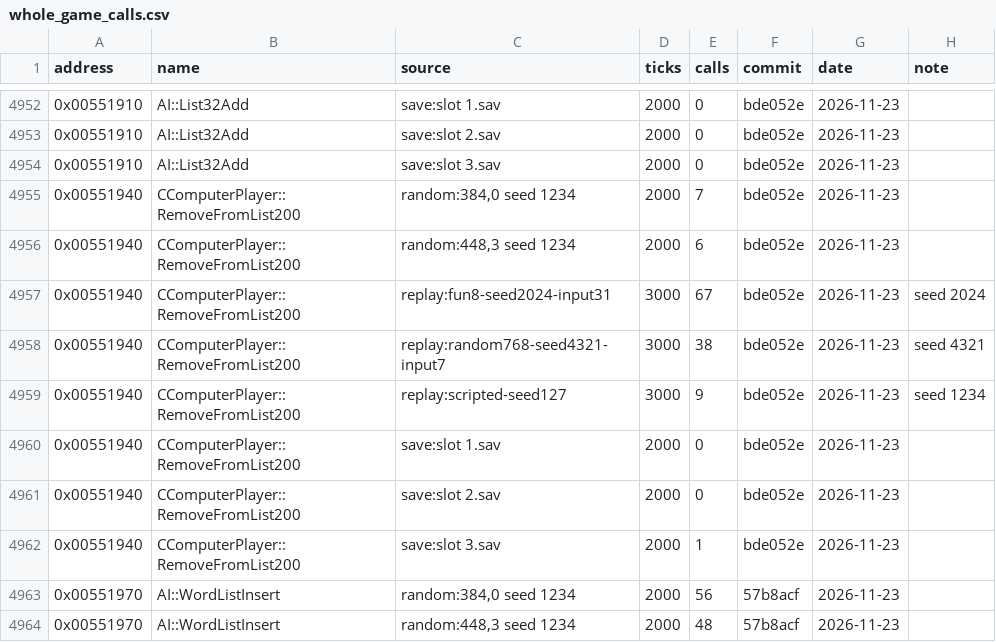
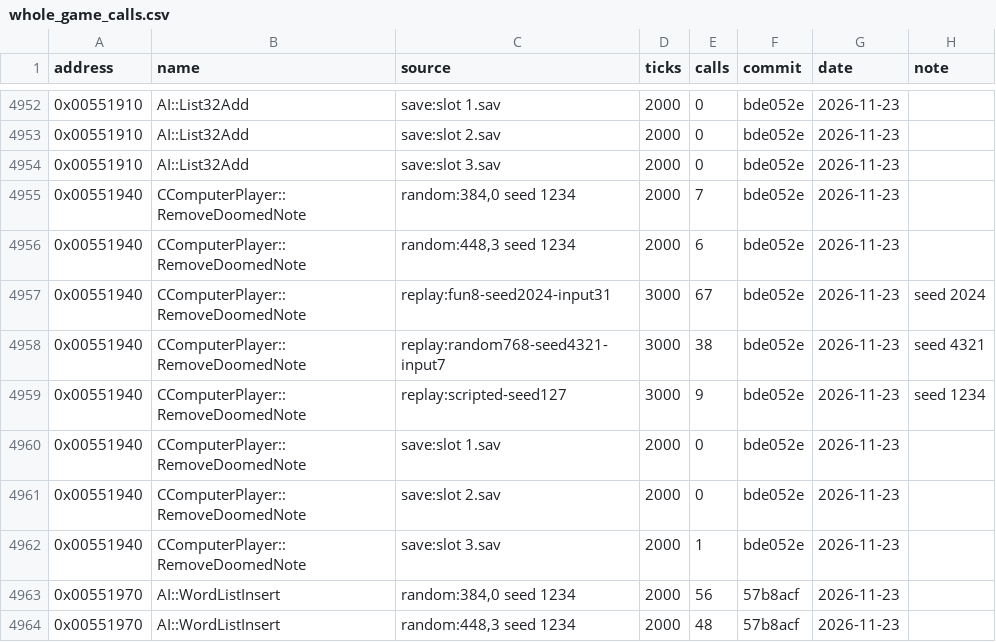
Before and after one commit to OptimusCrime/s3u-reverse, a CSV file: re/whole_game_calls.csv, drawn as a sheet; only a part is shown, gaps mark what is left out.

```diff
--- a/re/whole_game_calls.csv
+++ b/re/whole_game_calls.csv
@@ -4954,10 +4954,10 @@ address,name,source,ticks,calls,commit,date,note
 0x00551910,AI::List32Add,save:slot 3.sav,2000,0,bde052e,2026-11-23,
-0x00551940,CComputerPlayer::RemoveFromList200,"random:384,0 seed 1234",2000,7,bde052e,2026-11-23,
-0x00551940,CComputerPlayer::RemoveFromList200,"random:448,3 seed 1234",2000,6,bde052e,2026-11-23,
-0x00551940,CComputerPlayer::RemoveFromList200,replay:fun8-seed2024-input31,3000,67,bde052e,2026-11-23,seed 2024
-0x00551940,CComputerPlayer::RemoveFromList200,replay:random768-seed4321-input7,3000,38,bde052e,2026-11-23,seed 4321
-0x00551940,CComputerPlayer::RemoveFromList200,replay:scripted-seed127,3000,9,bde052e,2026-11-23,seed 1234
-0x00551940,CComputerPlayer::RemoveFromList200,save:slot 1.sav,2000,0,bde052e,2026-11-23,
-0x00551940,CComputerPlayer::RemoveFromList200,save:slot 2.sav,2000,0,bde052e,2026-11-23,
-0x00551940,CComputerPlayer::RemoveFromList200,save:slot 3.sav,2000,1,bde052e,2026-11-23,
+0x00551940,CComputerPlayer::RemoveDoomedNote,"random:384,0 seed 1234",2000,7,bde052e,2026-11-23,
+0x00551940,CComputerPlayer::RemoveDoomedNote,"random:448,3 seed 1234",2000,6,bde052e,2026-11-23,
+0x00551940,CComputerPlayer::RemoveDoomedNote,replay:fun8-seed2024-input31,3000,67,bde052e,2026-11-23,seed 2024
+0x00551940,CComputerPlayer::RemoveDoomedNote,replay:random768-seed4321-input7,3000,38,bde052e,2026-11-23,seed 4321
+0x00551940,CComputerPlayer::RemoveDoomedNote,replay:scripted-seed127,3000,9,bde052e,2026-11-23,seed 1234
+0x00551940,CComputerPlayer::RemoveDoomedNote,save:slot 1.sav,2000,0,bde052e,2026-11-23,
+0x00551940,CComputerPlayer::RemoveDoomedNote,save:slot 2.sav,2000,0,bde052e,2026-11-23,
+0x00551940,CComputerPlayer::RemoveDoomedNote,save:slot 3.sav,2000,1,bde052e,2026-11-23,
 0x00551970,AI::WordListInsert,"random:384,0 seed 1234",2000,56,57b8acf,2026-11-23,
```
Also changed, not shown: 8 other files.
